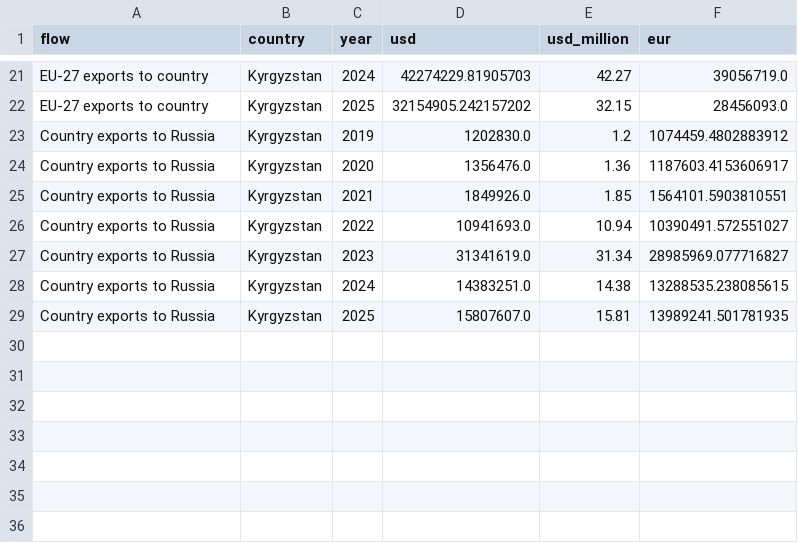
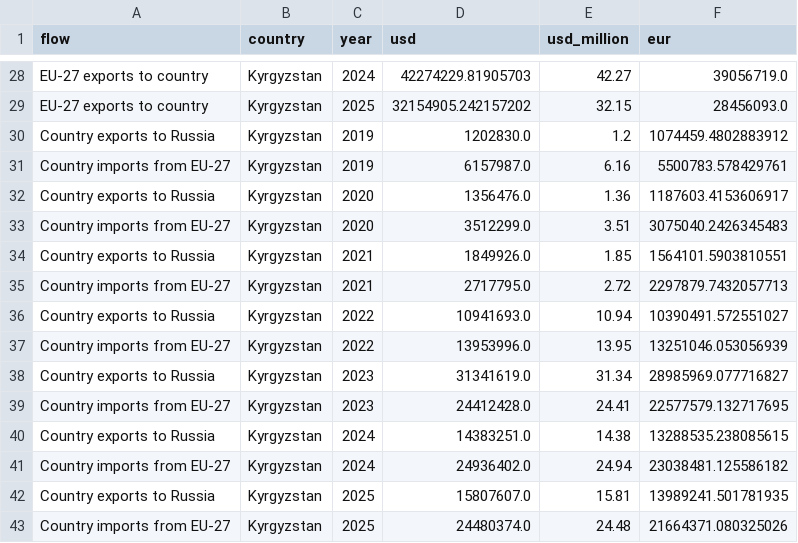
Before and after one commit to dumaaan/russia-trade-tracking, a CSV file: data/processed/trade_totals.csv, drawn as a sheet; only a part is shown, gaps mark what is left out; the diff covers the shown part only; the diff names each change by its address in the sheet, - before the commit and + after, or states it on an @@ line.

```diff
--- a/data/processed/trade_totals.csv
+++ b/data/processed/trade_totals.csv
+row 31: Country imports from EU-27 | Kyrgyzstan | 2019 | 6157987.0 | 6.16 | 5500783.578429761
+row 33: Country imports from EU-27 | Kyrgyzstan | 2020 | 3512299.0 | 3.51 | 3075040.2426345483
+row 35: Country imports from EU-27 | Kyrgyzstan | 2021 | 2717795.0 | 2.72 | 2297879.7432057713
+row 37: Country imports from EU-27 | Kyrgyzstan | 2022 | 13953996.0 | 13.95 | 13251046.053056939
+row 39: Country imports from EU-27 | Kyrgyzstan | 2023 | 24412428.0 | 24.41 | 22577579.132717695
+row 41: Country imports from EU-27 | Kyrgyzstan | 2024 | 24936402.0 | 24.94 | 23038481.125586182
+row 43: Country imports from EU-27 | Kyrgyzstan | 2025 | 24480374.0 | 24.48 | 21664371.080325026
```
Also changed, not shown: 7 added rows elsewhere in this file, data/processed/availability.csv, data/processed/comparison.csv, 17 other files.
